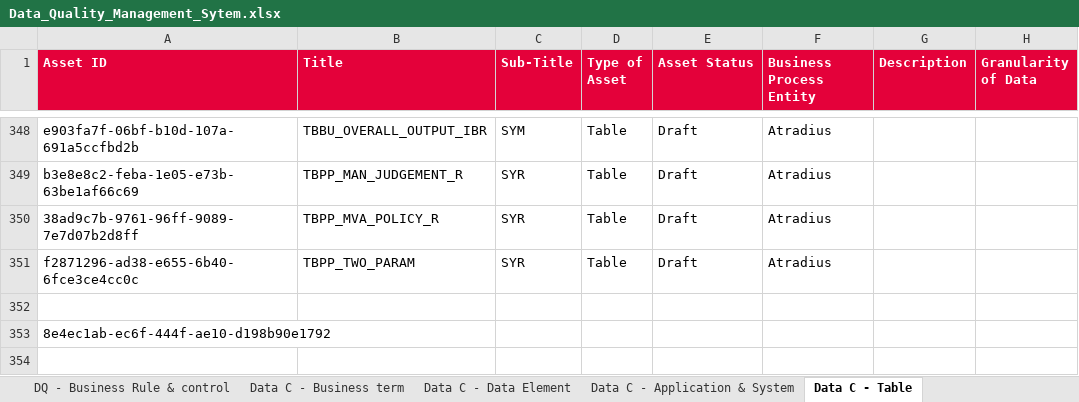
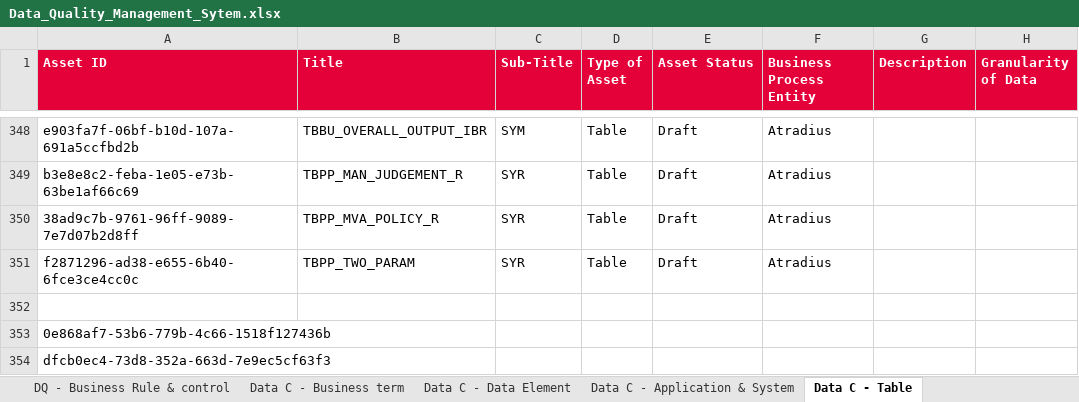
Before and after one commit to ESMLAF1/DQ-Metadata-analysis, an Excel workbook: data/Data_Quality_Management_Sytem.xlsx, sheet Data C - Table, drawn as a sheet; only a part is shown, gaps mark what is left out; values as stored, in another font and other column widths than the file's, no borders; rows hold the shown columns only; the diff names each change by its address in the sheet, - before the commit and + after, or states it on an @@ line.

Commit message:
matrix ownership

```diff
--- a/data/Data_Quality_Management_Sytem.xlsx (sheet Data C - Table)
+++ b/data/Data_Quality_Management_Sytem.xlsx (sheet Data C - Table)
-A353 (Asset ID): 8e4ec1ab-ec6f-444f-ae10-d198b90e1792
+A353 (Asset ID): 0e868af7-53b6-779b-4c66-1518f127436b
+row 354: dfcb0ec4-73d8-352a-663d-7e9ec5cf63f3
```
Also changed, not shown: sheet DQ - Business Rule & control, sheet Lineage - Component Mapping.
